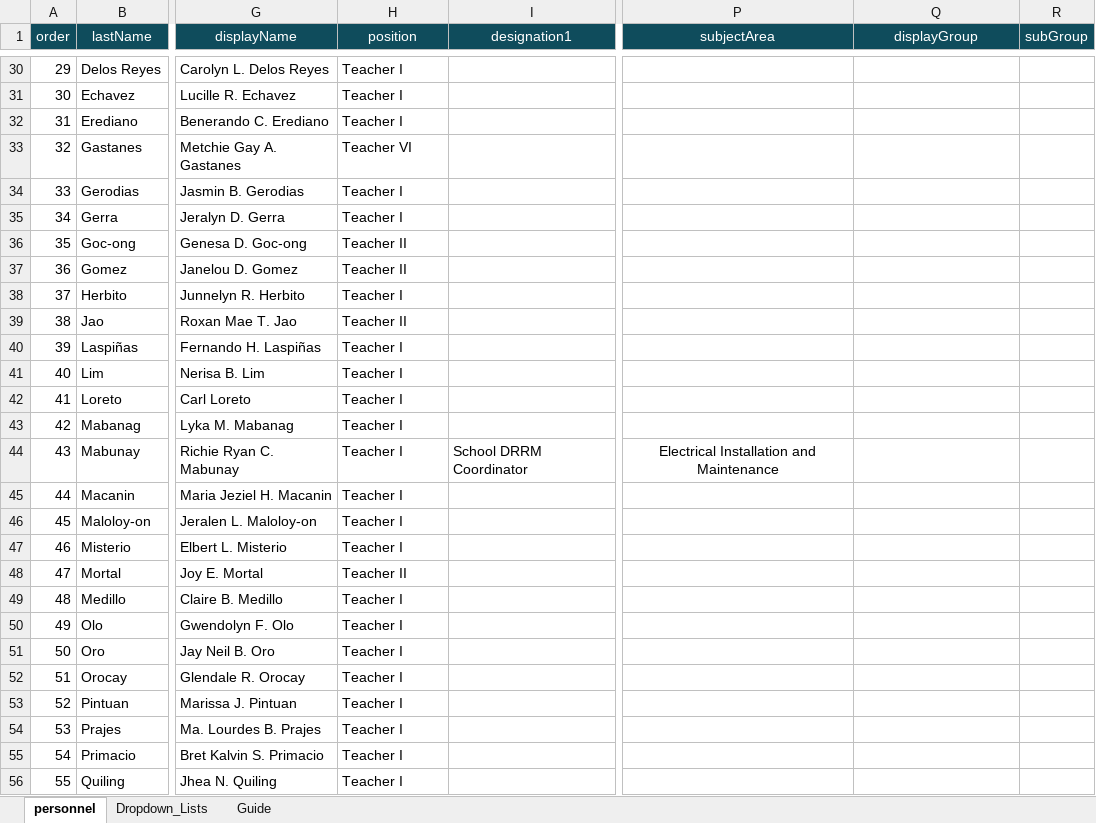
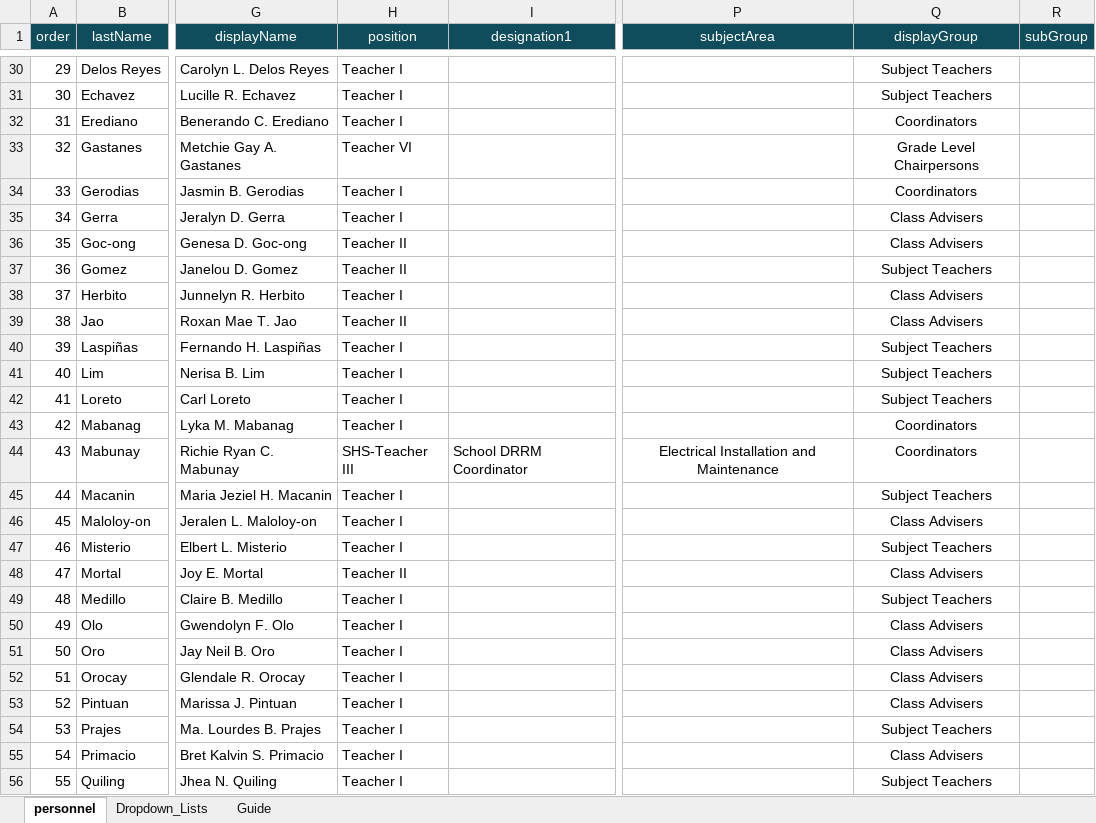
Before and after one commit to tr56seeker/tabunoc-nhs-website, an Excel workbook: public/data/Tabunoc_NHS_Personnel_Roster_Master.xlsx, sheet personnel, drawn as a sheet; only a part is shown, gaps mark what is left out; values as stored, in another font and other column widths than the file's, no borders; table styles not drawn; the diff covers the shown part only; the diff names each change by its address in the sheet, - before the commit and + after, or states it on an @@ line.

Commit message:
Update organization roster with CSV-based personnel data

```diff
--- a/public/data/Tabunoc_NHS_Personnel_Roster_Master.xlsx (sheet personnel)
+++ b/public/data/Tabunoc_NHS_Personnel_Roster_Master.xlsx (sheet personnel)
-Q30:Q31 (displayGroup): (empty)
+Q30:Q31 (displayGroup): Subject Teachers
-Q32 (displayGroup): (empty)
+Q32 (displayGroup): Coordinators
-Q33 (displayGroup): (empty)
+Q33 (displayGroup): Grade Level Chairpersons
-Q34 (displayGroup): (empty)
+Q34 (displayGroup): Coordinators
-Q35:Q36 (displayGroup): (empty)
+Q35:Q36 (displayGroup): Class Advisers
-Q37 (displayGroup): (empty)
+Q37 (displayGroup): Subject Teachers
-Q38:Q39 (displayGroup): (empty)
+Q38:Q39 (displayGroup): Class Advisers
-Q40:Q42 (displayGroup): (empty)
+Q40:Q42 (displayGroup): Subject Teachers
-Q43:Q44 (displayGroup): (empty)
+Q43:Q44 (displayGroup): Coordinators
-H44 (position): Teacher I
+H44 (position): SHS-Teacher III
-Q45 (displayGroup): (empty)
+Q45 (displayGroup): Subject Teachers
-Q46 (displayGroup): (empty)
+Q46 (displayGroup): Class Advisers
-Q47 (displayGroup): (empty)
+Q47 (displayGroup): Subject Teachers
-Q48 (displayGroup): (empty)
+Q48 (displayGroup): Class Advisers
-Q49 (displayGroup): (empty)
+Q49 (displayGroup): Subject Teachers
-Q50:Q53 (displayGroup): (empty)
+Q50:Q53 (displayGroup): Class Advisers
-Q54 (displayGroup): (empty)
+Q54 (displayGroup): Subject Teachers
-Q55 (displayGroup): (empty)
+Q55 (displayGroup): Class Advisers
-Q56 (displayGroup): (empty)
+Q56 (displayGroup): Subject Teachers
```
Also changed, not shown: 34 edited cells elsewhere in this sheet, 3 other files.
